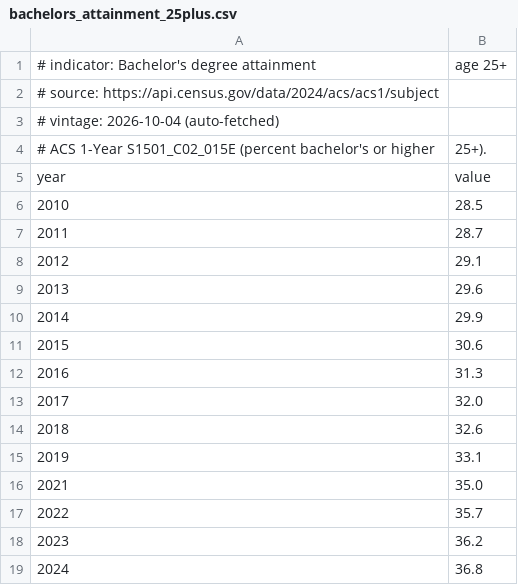
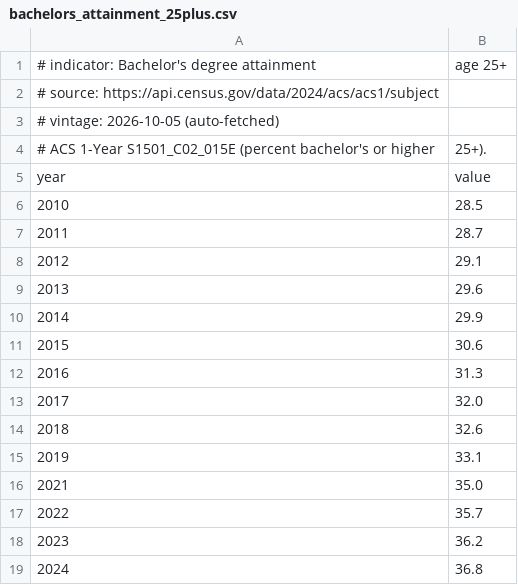
Before and after one commit to adammontville/american-dream-reality-index, a CSV file: data/raw/api_cache/bachelors_attainment_25plus.csv, drawn as a sheet.

```diff
--- a/data/raw/api_cache/bachelors_attainment_25plus.csv
+++ b/data/raw/api_cache/bachelors_attainment_25plus.csv
@@ -2,3 +2,3 @@
 # source: https://api.census.gov/data/2024/acs/acs1/subject
-# vintage: 2026-10-04 (auto-fetched)
+# vintage: 2026-10-05 (auto-fetched)
 # ACS 1-Year S1501_C02_015E (percent bachelor's or higher, 25+).
```
Also changed, not shown: data/raw/api_cache/gini_household_income.csv, data/raw/api_cache/life_expectancy_at_birth.csv, 9 other files.
